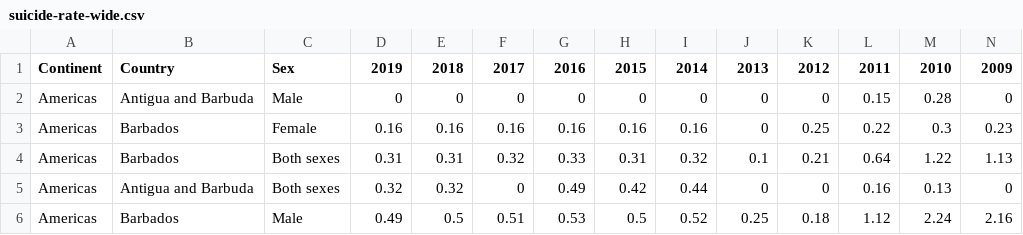
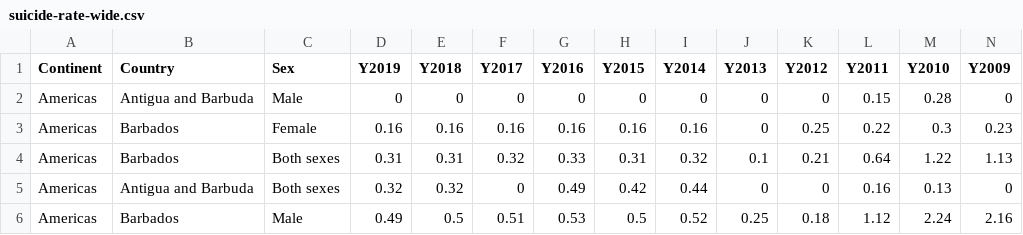
Before and after one commit to pdmntrang/data-visualisation, a CSV file: data/suicide-rate-wide.csv, drawn as a sheet; only a part is shown.

Commit message:
Update suicide-rate-wide.csv

```diff
--- a/data/suicide-rate-wide.csv
+++ b/data/suicide-rate-wide.csv
@@ -1,2 +1,2 @@
-Continent,Country,Sex,2019,2018,2017,2016,2015,2014,2013,2012,2011,2010,2009
+Continent,Country,Sex,Y2019,Y2018,Y2017,Y2016,Y2015,Y2014,Y2013,Y2012,Y2011,Y2010,Y2009
 Americas,Antigua and Barbuda,Male,0,0,0,0,0,0,0,0,0.15,0.28,0
```
